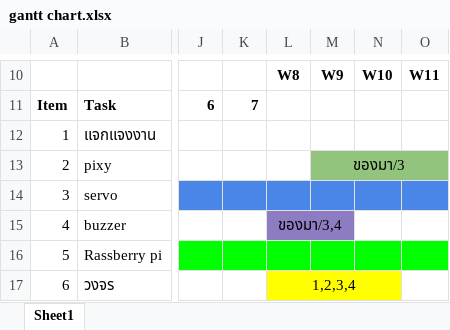
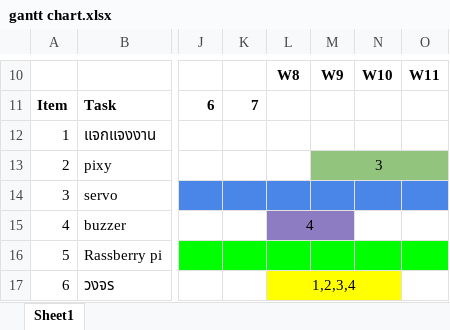
Before and after one commit to joe10880/find_wallet, an Excel workbook: gantt chart.xlsx, sheet Sheet1, drawn as a sheet; only a part is shown, gaps mark what is left out; values as stored, in another font and other column widths than the file's, no borders; charts and pictures not drawn; the diff names each change by its address in the sheet, - before the commit and + after, or states it on an @@ line.

Commit message:
update

```diff
--- a/gantt chart.xlsx (sheet Sheet1)
+++ b/gantt chart.xlsx (sheet Sheet1)
-M13: ของมา/3
+M13: 3
-L15: ของมา/3,4
+L15: 4
```
Also changed, not shown: charts or pictures.
